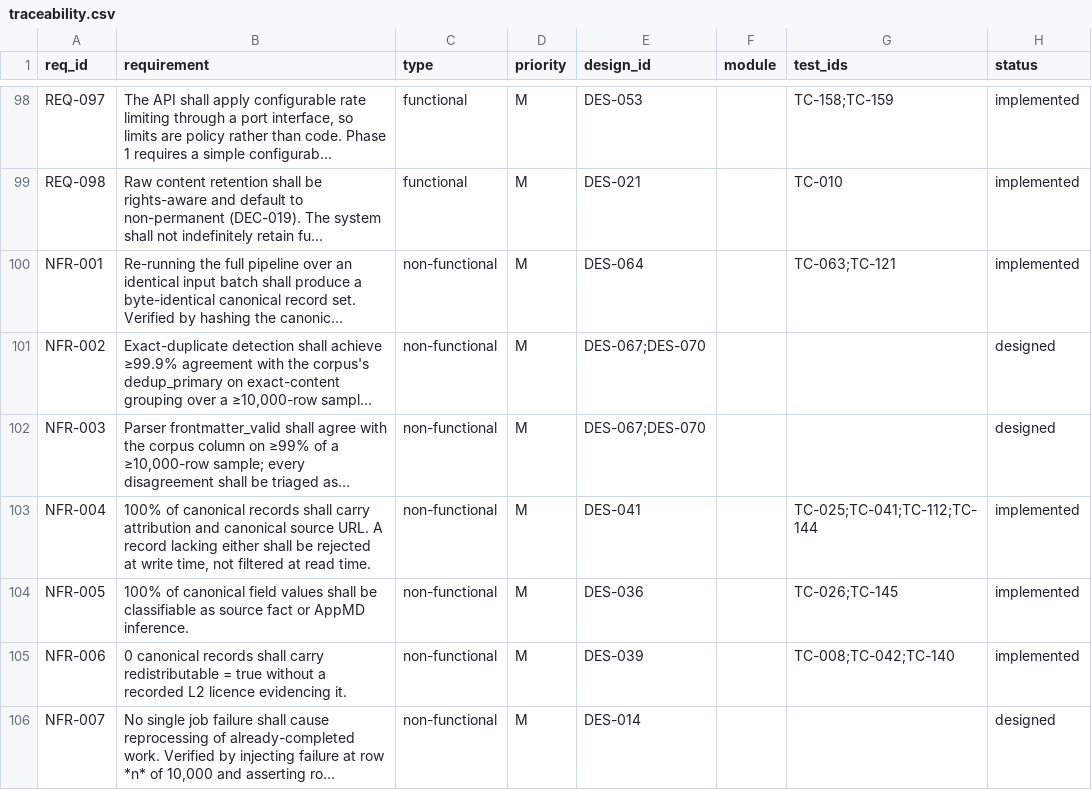
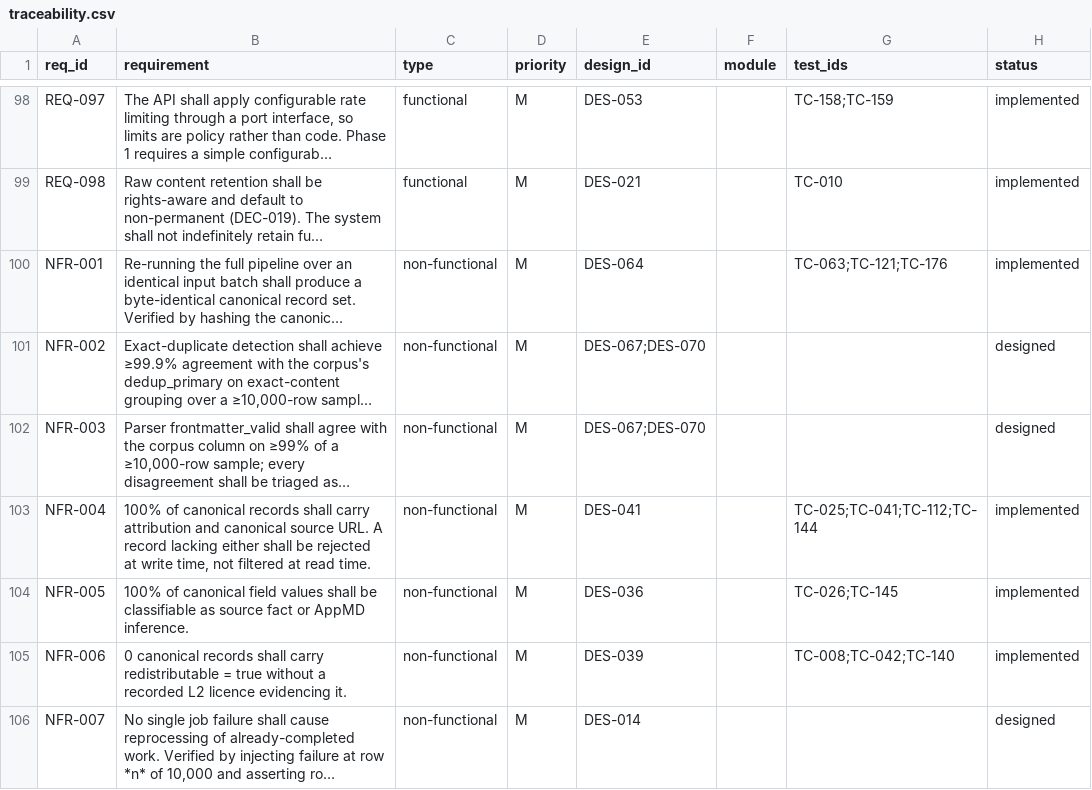
Before and after one commit to Ferousco-dev/skillappmd, a CSV file: .ilana/traceability.csv, drawn as a sheet; only a part is shown, gaps mark what is left out; long unchanged cells end in …; the diff names each change by its address in the sheet, - before the commit and + after, or states it on an @@ line.

```diff
--- a/.ilana/traceability.csv
+++ b/.ilana/traceability.csv
-G100 (test_ids): TC-063;TC-121
+G100 (test_ids): TC-063;TC-121;TC-176
```
Also changed, not shown: 14 other files.
